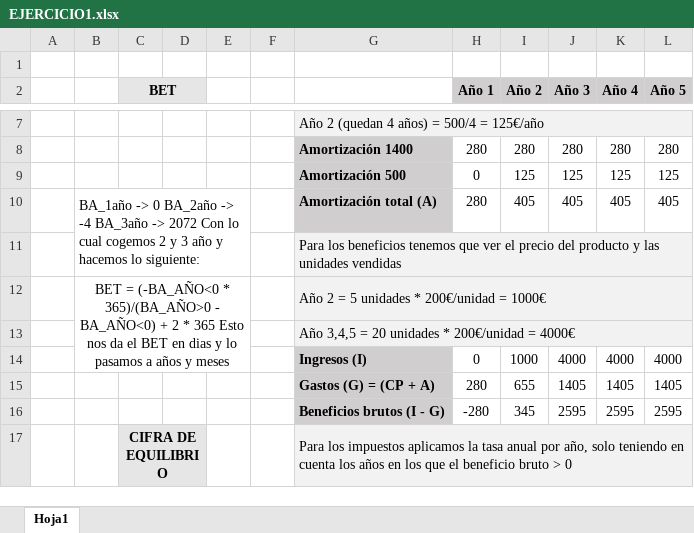
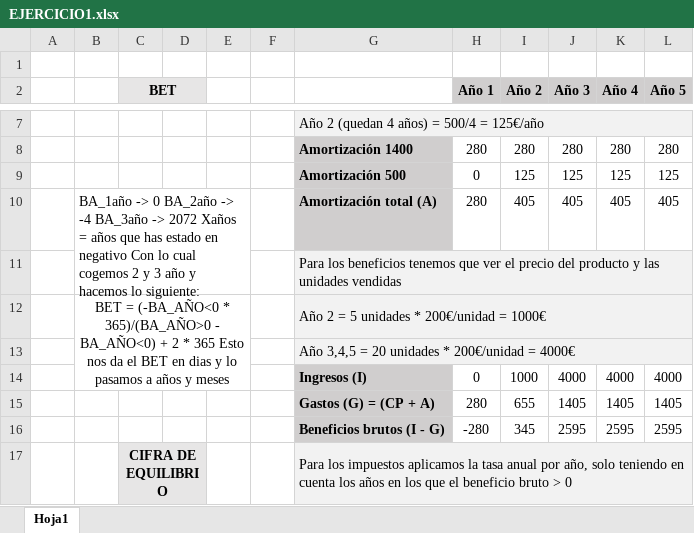
Before and after one commit to YoInterneto/Gestion-de-Proyectos, an Excel workbook: TEORIA/EJERCICIOS/aaSOLUCIONES/T1/EJERCICIO1.xlsx, sheet Hoja1, drawn as a sheet; only a part is shown, gaps mark what is left out; values as stored, in another font and other column widths than the file's, no borders; charts and pictures not drawn; the diff names each change by its address in the sheet, - before the commit and + after, or states it on an @@ line.

```diff
--- a/TEORIA/EJERCICIOS/aaSOLUCIONES/T1/EJERCICIO1.xlsx (sheet Hoja1)
+++ b/TEORIA/EJERCICIOS/aaSOLUCIONES/T1/EJERCICIO1.xlsx (sheet Hoja1)
-B10: …-> 2072 Con lo…
+B10: …-> 2072 Xaños = años que has estado en negativo Con lo…
```
Also changed, not shown: LABORATORIO/PlantillaAlbertoGonzalez.xlsx, LABORATORIO/PlantillaJavi.xlsx, 1 other file.
